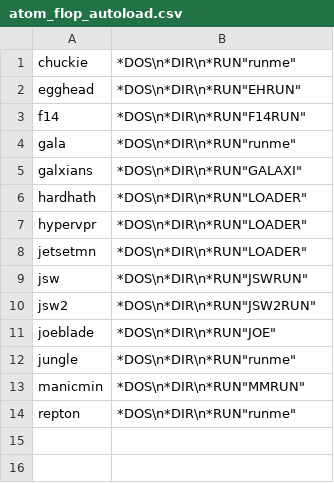
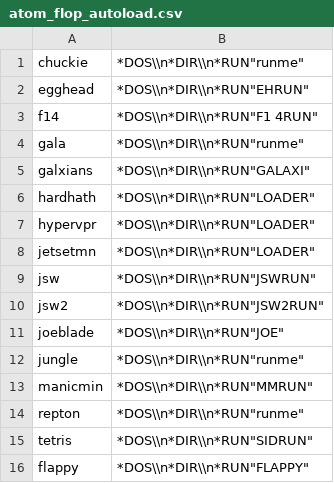
Before and after one commit to Hancock33/batocera.piboy, a CSV file: package/batocera/core/batocera-configgen/data/mame/atom_flop_autoload.csv, drawn as a sheet.

Commit message:
Initial Changes
* PDP-1 Added
* BBC Autoload fixed on standalone

Libretro untested, waiting for clean build to finish.

```diff
--- a/package/batocera/core/batocera-configgen/data/mame/atom_flop_autoload.csv
+++ b/package/batocera/core/batocera-configgen/data/mame/atom_flop_autoload.csv
@@ -1,14 +1,16 @@
-chuckie;*DOS\n*DIR\n*RUN"runme"
-egghead;*DOS\n*DIR\n*RUN"EHRUN"
-f14;*DOS\n*DIR\n*RUN"F14RUN"
-gala;*DOS\n*DIR\n*RUN"runme"
-galxians;*DOS\n*DIR\n*RUN"GALAXI"
-hardhath;*DOS\n*DIR\n*RUN"LOADER"
-hypervpr;*DOS\n*DIR\n*RUN"LOADER"
-jetsetmn;*DOS\n*DIR\n*RUN"LOADER"
-jsw;*DOS\n*DIR\n*RUN"JSWRUN"
-jsw2;*DOS\n*DIR\n*RUN"JSW2RUN"
-joeblade;*DOS\n*DIR\n*RUN"JOE"
-jungle;*DOS\n*DIR\n*RUN"runme"
-manicmin;*DOS\n*DIR\n*RUN"MMRUN"
-repton;*DOS\n*DIR\n*RUN"runme"
+chuckie;*DOS\\n*DIR\\n*RUN"runme"
+egghead;*DOS\\n*DIR\\n*RUN"EHRUN"
+f14;*DOS\\n*DIR\\n*RUN"F1 4RUN"
+gala;*DOS\\n*DIR\\n*RUN"runme"
+galxians;*DOS\\n*DIR\\n*RUN"GALAXI"
+hardhath;*DOS\\n*DIR\\n*RUN"LOADER"
+hypervpr;*DOS\\n*DIR\\n*RUN"LOADER"
+jetsetmn;*DOS\\n*DIR\\n*RUN"LOADER"
+jsw;*DOS\\n*DIR\\n*RUN"JSWRUN"
+jsw2;*DOS\\n*DIR\\n*RUN"JSW2RUN"
+joeblade;*DOS\\n*DIR\\n*RUN"JOE"
+jungle;*DOS\\n*DIR\\n*RUN"runme"
+manicmin;*DOS\\n*DIR\\n*RUN"MMRUN"
+repton;*DOS\\n*DIR\\n*RUN"runme"
+tetris;*DOS\\n*DIR\\n*RUN"SIDRUN"
+flappy;*DOS\\n*DIR\\n*RUN"FLAPPY"
```
Also changed, not shown: package/batocera/core/batocera-configgen/data/mame/messSystems.csv, 10 other files.
